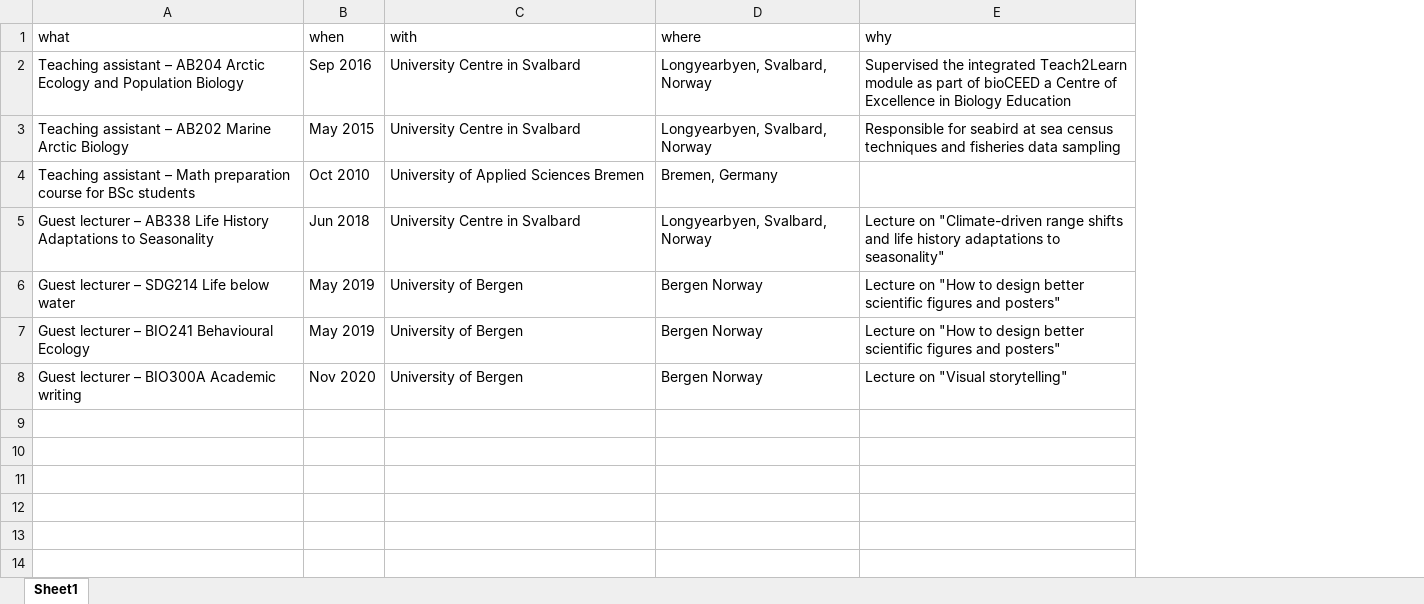
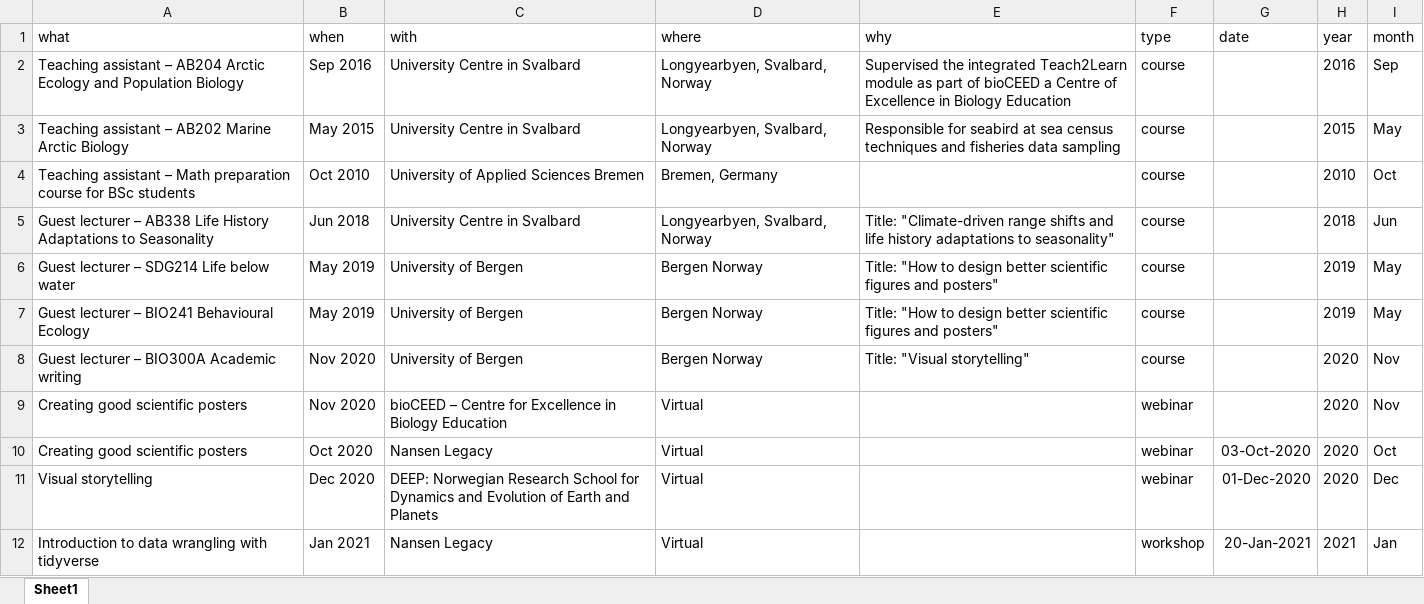
Before and after one commit to tomlangbehn/TomLangbehn_CV, an Excel workbook: data/teaching-experience.xlsx, sheet Sheet1, drawn as a sheet; values as stored, in another font and other column widths than the file's, no borders; the diff names each change by its address in the sheet, - before the commit and + after, or states it on an @@ line.

```diff
--- a/data/teaching-experience.xlsx (sheet Sheet1)
+++ b/data/teaching-experience.xlsx (sheet Sheet1)
+column F (type), rows 2-8: all course
+column G (date), empty
+column H (year), rows 2-8: 2016 | 2015 | 2010 | 2018 | 2019 | 2019 | 2020
+column I (month), rows 2-8: Sep | May | Oct | Jun | May | May | Nov
-E5 (why): Lecture on "Climate-driven range…
+E5 (why): Title: "Climate-driven range…
-E6:E7 (why): Lecture on "How to…
+E6:E7 (why): Title: "How to…
-E8 (why): Lecture on "Visual storytelling"
+E8 (why): Title: "Visual storytelling"
+row 9: Creating good scientific posters | Nov 2020 | bioCEED – Centre for Excellence in Biology Education | Virtual |  | webinar |  | 2020 | Nov
+row 10: Creating good scientific posters | Oct 2020 | Nansen Legacy | Virtual |  | webinar | 03-Oct-2020 | 2020 | Oct
+row 11: Visual storytelling | Dec 2020 | DEEP: Norwegian Research School for Dynamics and Evolution of Earth and Planets | Virtual |  | webinar | 01-Dec-2020 | 2020 | Dec
+row 12: Introduction to data wrangling with tidyverse | Jan 2021 | Nansen Legacy | Virtual |  | workshop | 20-Jan-2021 | 2021 | Jan
```
Also changed, not shown: data/education.xlsx, data/mobility.xlsx, 22 other files.
